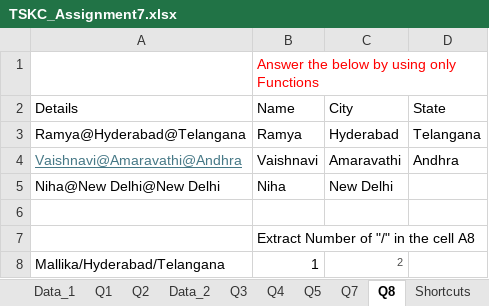
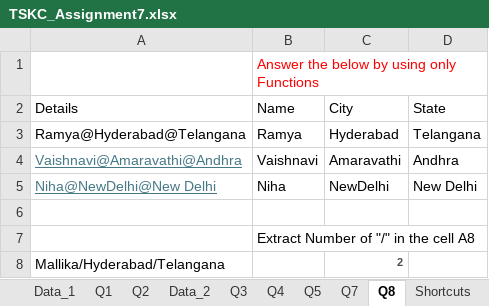
Before and after one commit to SREEESWARNIKHIL/TSKC-Assignments, an Excel workbook: TSKC_Assignment7.xlsx, sheet Q8, drawn as a sheet; values as stored, in another font and other column widths than the file's, no borders; the diff names each change by its address in the sheet, - before the commit and + after, or states it on an @@ line.

```diff
--- a/TSKC_Assignment7.xlsx (sheet Q8)
+++ b/TSKC_Assignment7.xlsx (sheet Q8)
-A5 (Details): Niha@New Delhi@New Delhi
+A5 (Details): Niha@NewDelhi@New Delhi
@@ A5 underline: off → on, text colour: black → #467886 @@
-C5 (City): New Delhi
+C5 (City): NewDelhi
-D5 (State): (empty)
+D5 (State): New Delhi
-B8 (Name): 1
+B8 (Name): (empty)
-C8 bold: off
+C8 bold: on
```
Also changed, not shown: sheet Shortcuts, sheet Q7, formulas that keep their value.
